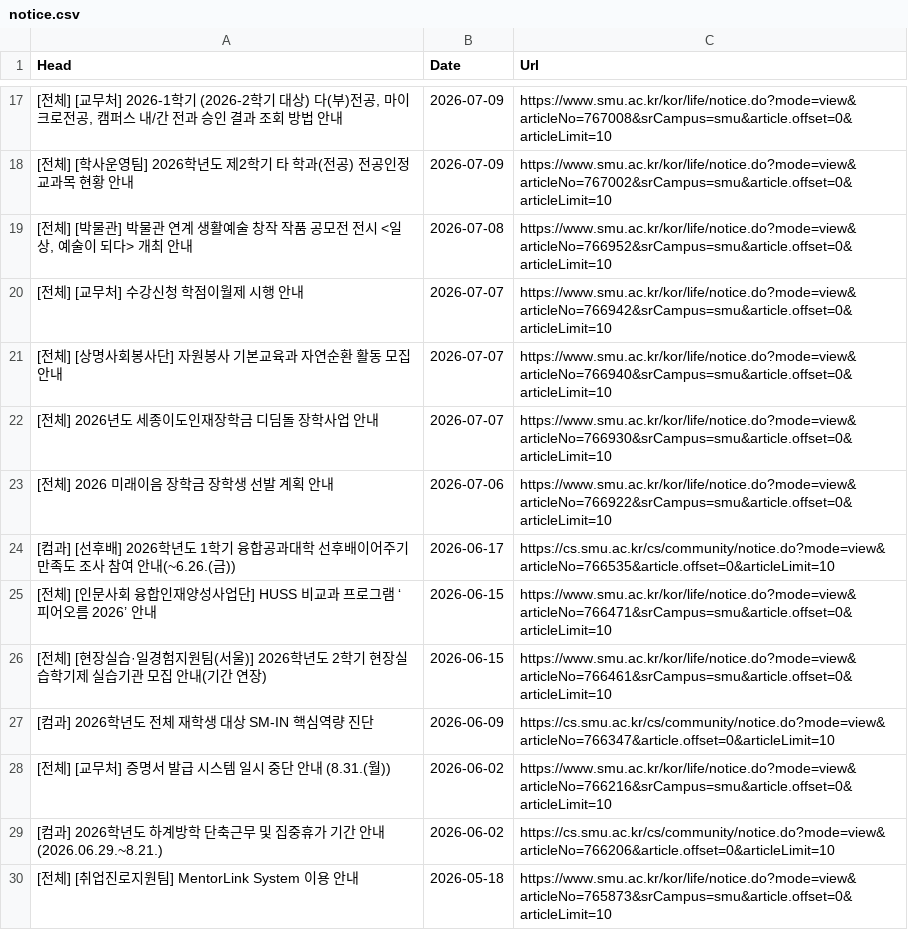
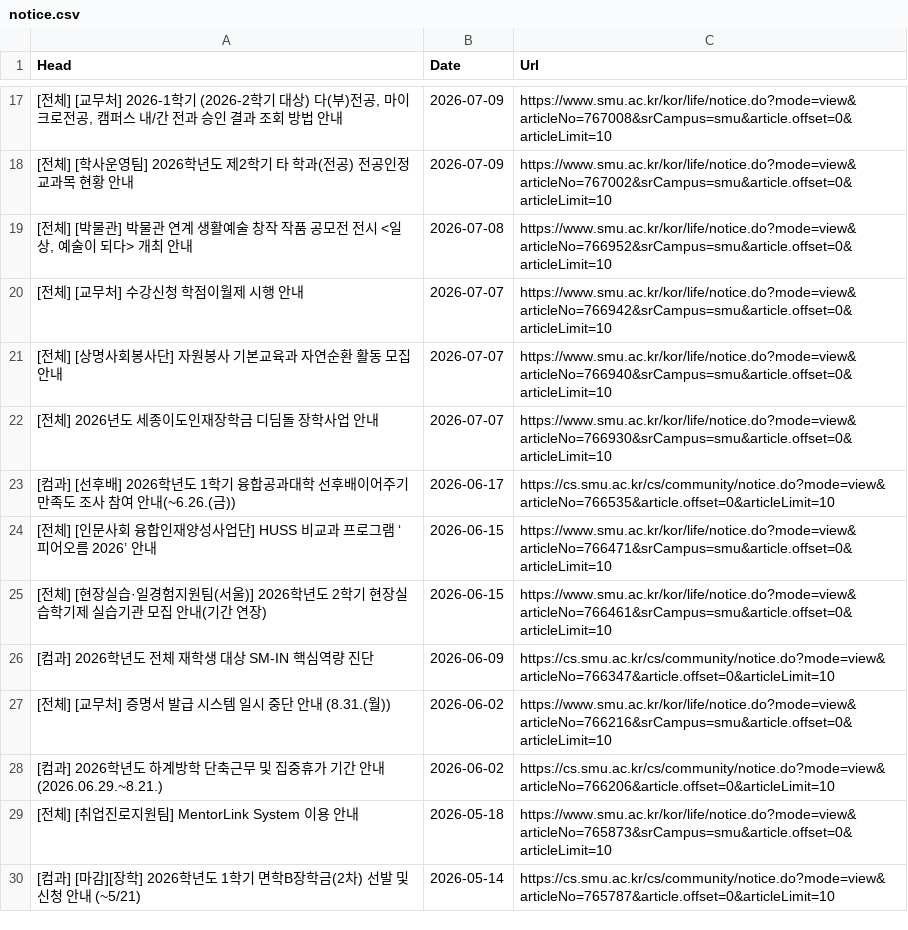
Before and after one commit to sondg921/SMU_Notice, a CSV file: notice.csv, drawn as a sheet; only a part is shown, gaps mark what is left out; the shorter side is filled out with more unchanged rows.

```diff
--- a/notice.csv
+++ b/notice.csv
@@ -22,3 +22,2 @@
 [전체] 2026년도 세종이도인재장학금 디딤돌 장학사업 안내,2026-07-07,https://www.smu.ac.kr/kor/life/notice.do?mode=view&articleNo=766930&srCampus=smu&article.offset=0&articleLimit=10
-[전체] 2026 미래이음 장학금 장학생 선발 계획 안내,2026-07-06,https://www.smu.ac.kr/kor/life/notice.do?mode=view&articleNo=766922&srCampus=smu&article.offset=0&articleLimit=10
 [컴과] [선후배] 2026학년도 1학기 융합공과대학 선후배이어주기 만족도 조사 참여 안내(~6.26.(금)),2026-06-17,https://cs.smu.ac.kr/cs/community/notice.do?mode=view&articleNo=766535&article.offset=0&articleLimit=10
```
Also changed, not shown: 1 other file.
